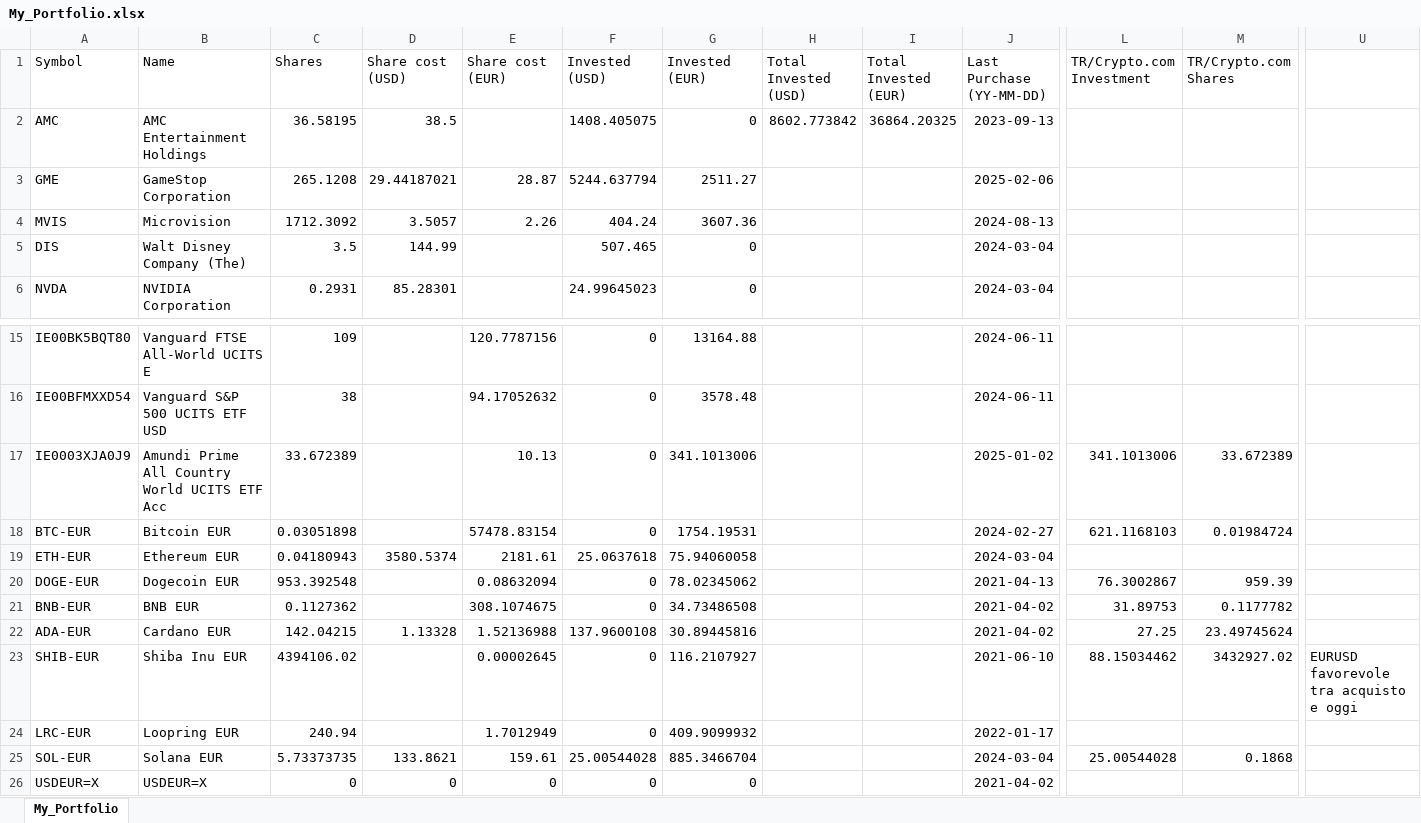
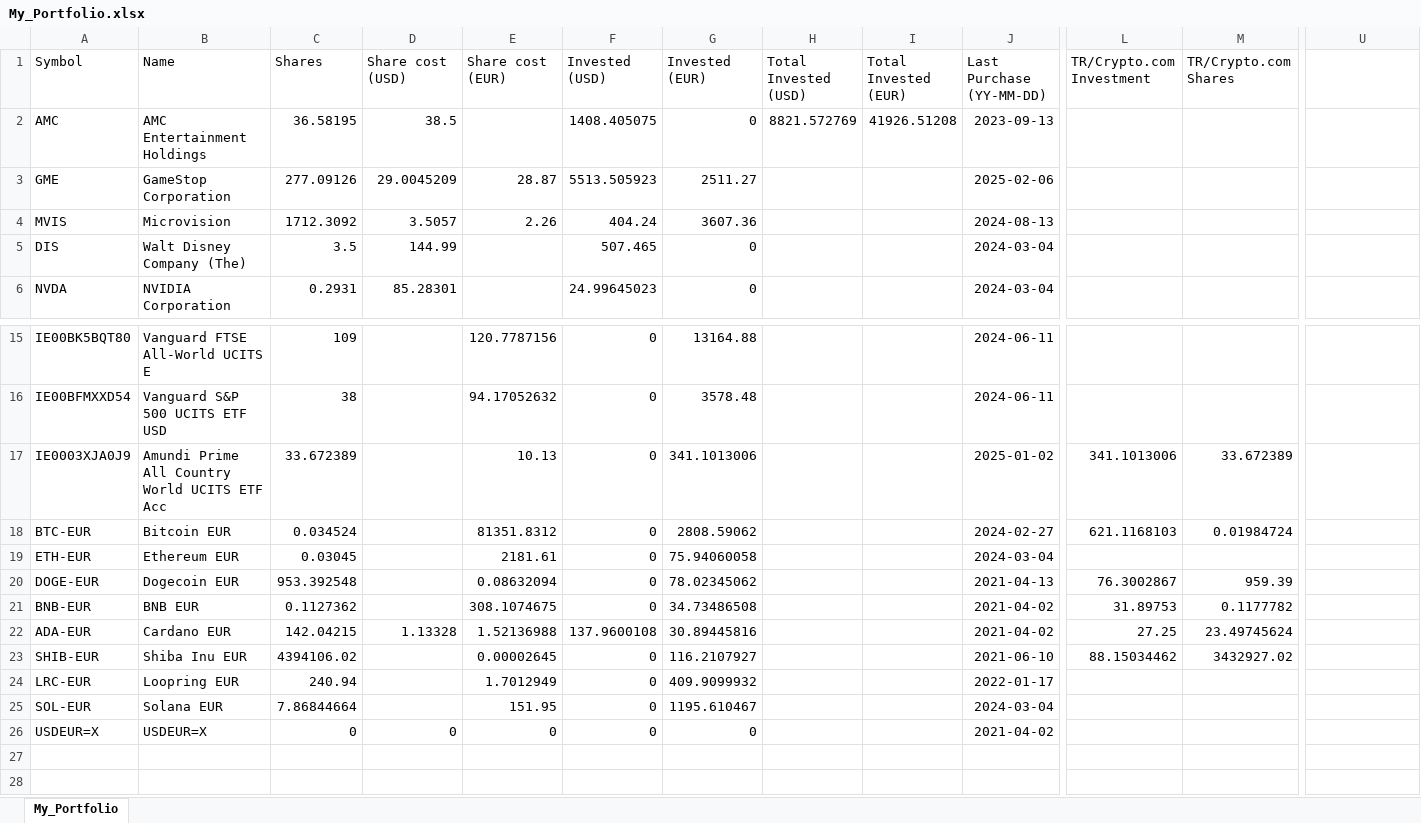
Before and after one commit to giuseppedavidde/Data_for_Analysis, an Excel workbook: My_Portfolio.xlsx, sheet My_Portfolio, drawn as a sheet; only a part is shown, gaps mark what is left out; values as stored, in another font and other column widths than the file's, no borders; the diff names each change by its address in the sheet, - before the commit and + after, or states it on an @@ line.

Commit message:
Updated Portfolio

```diff
--- a/My_Portfolio.xlsx (sheet My_Portfolio)
+++ b/My_Portfolio.xlsx (sheet My_Portfolio)
-H2 (Total Invested (USD)): 8602.773842
+H2 (Total Invested (USD)): 8821.572769
-I2 (Total Invested (EUR)): 36864.20325
+I2 (Total Invested (EUR)): 41926.51208
-C3 (Shares): 265.1208
+C3 (Shares): 277.09126
-D3 (Share cost (USD)): 29.44187021
+D3 (Share cost (USD)): 29.0045209
-F3 (Invested (USD)): 5244.637794
+F3 (Invested (USD)): 5513.505923
-C18 (Shares): 0.03051898
+C18 (Shares): 0.034524
-E18 (Share cost (EUR)): 57478.83154
+E18 (Share cost (EUR)): 81351.8312
-G18 (Invested (EUR)): 1754.19531
+G18 (Invested (EUR)): 2808.59062
-C19 (Shares): 0.04180943
+C19 (Shares): 0.03045
-D19 (Share cost (USD)): 3580.5374
+D19 (Share cost (USD)): (empty)
-F19 (Invested (USD)): 25.0637618
+F19 (Invested (USD)): 0
-U23: EURUSD favorevole tra acquisto e oggi
+U23: (empty)
-C25 (Shares): 5.73373735
+C25 (Shares): 7.86844664
-D25 (Share cost (USD)): 133.8621
+D25 (Share cost (USD)): (empty)
-E25 (Share cost (EUR)): 159.61
+E25 (Share cost (EUR)): 151.95
-F25 (Invested (USD)): 25.00544028
+F25 (Invested (USD)): 0
-G25 (Invested (EUR)): 885.3466704
+G25 (Invested (EUR)): 1195.610467
-L25 (TR/Crypto.com Investment): 25.00544028
+L25 (TR/Crypto.com Investment): (empty)
-M25 (TR/Crypto.com Shares): 0.1868
+M25 (TR/Crypto.com Shares): (empty)
```
